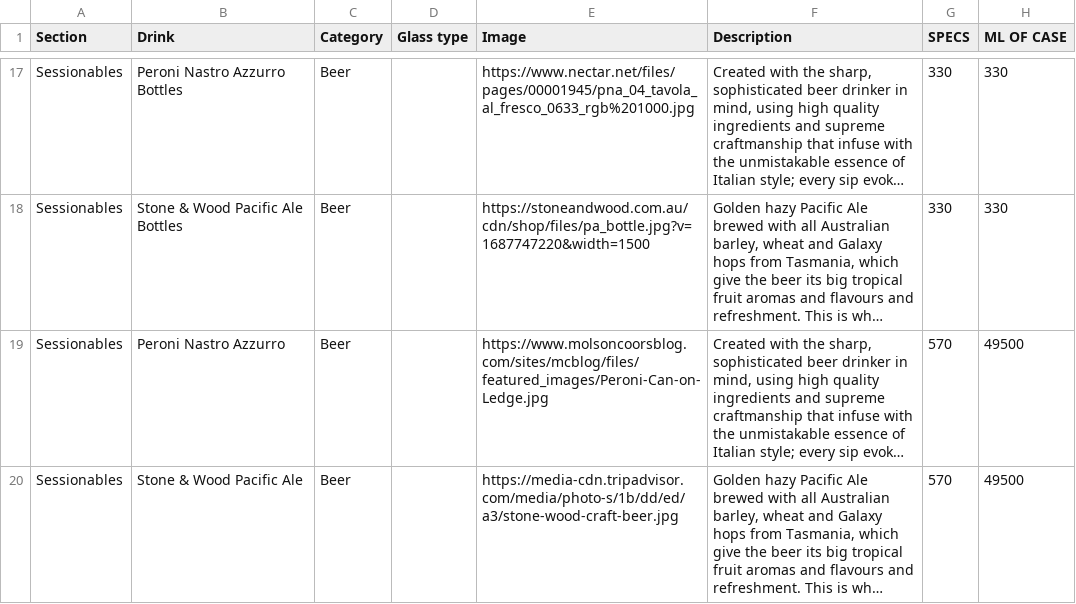
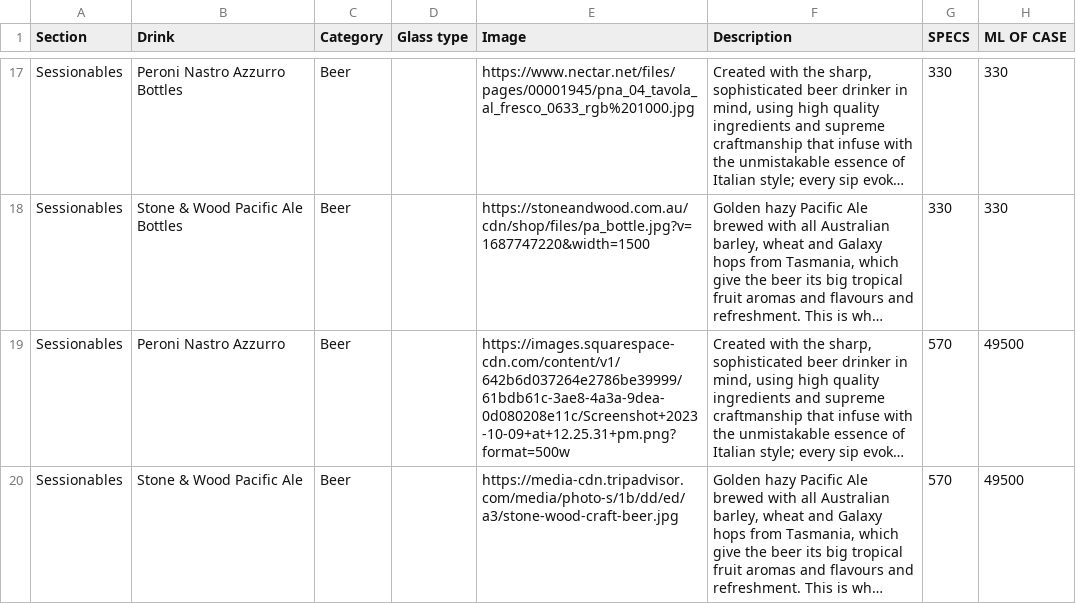
Before and after one commit to paramountconnect/cocktail-strategy, a CSV file: sessionables.csv, drawn as a sheet; only a part is shown, gaps mark what is left out; long unchanged cells end in …; the diff names each change by its address in the sheet, - before the commit and + after, or states it on an @@ line.

Commit message:
Add files via upload

```diff
--- a/sessionables.csv
+++ b/sessionables.csv
-E19 (Image): https://www.molsoncoorsblog.com/sites/mcblog/files/featured_images/Peroni-Can-on-Ledge.jpg
+E19 (Image): https://images.squarespace-cdn.com/content/v1/642b6d037264e2786be39999/61bdb61c-3ae8-4a3a-9dea-0d080208e11c/Screenshot+2023-10-09+at+12.25.31+pm.png?format=500w
```
